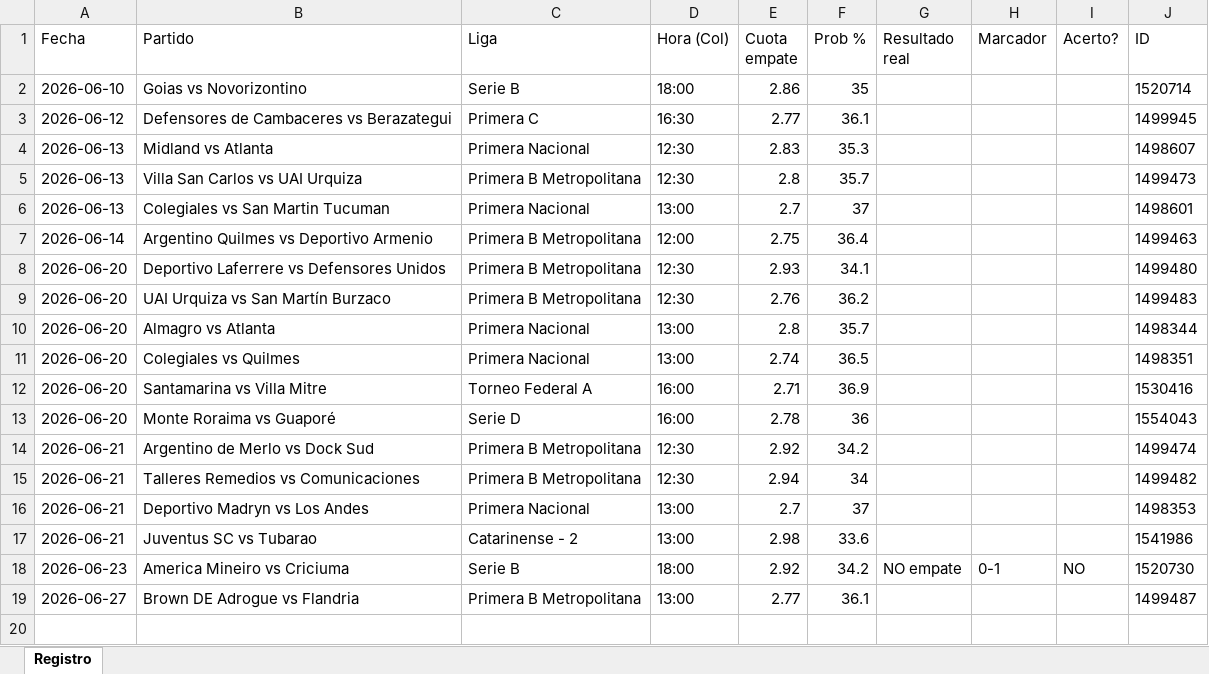
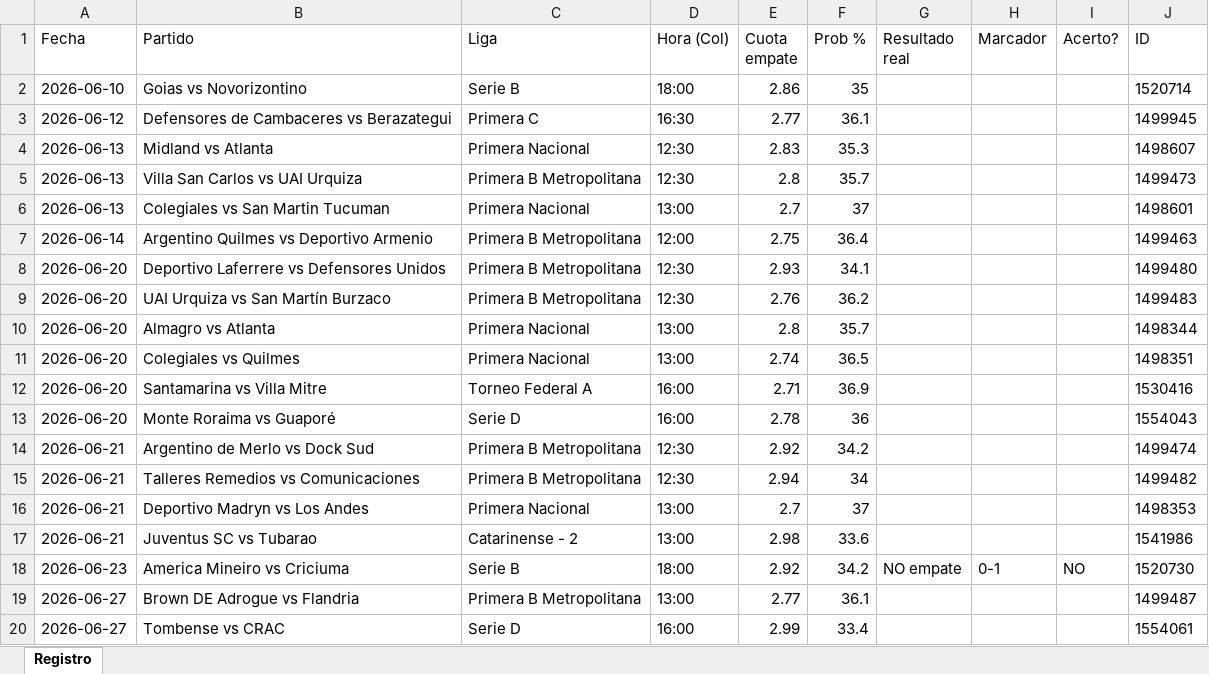
Before and after one commit to locus3000-cmyk/bot-empates, an Excel workbook: registro_empates.xlsx, sheet Registro, drawn as a sheet; values as stored, in another font and other column widths than the file's, no borders; the diff names each change by its address in the sheet, - before the commit and + after, or states it on an @@ line.

Commit message:
Actualizar agenda y registro

```diff
--- a/registro_empates.xlsx (sheet Registro)
+++ b/registro_empates.xlsx (sheet Registro)
+row 20: 2026-06-27 | Tombense vs CRAC | Serie D | 16:00 | 2.99 | 33.4 |  |  |  | 1554061
```
Also changed, not shown: 1 other file.
